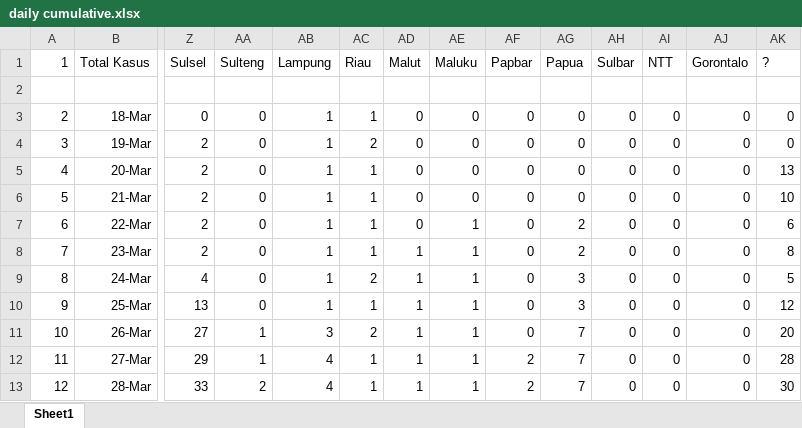
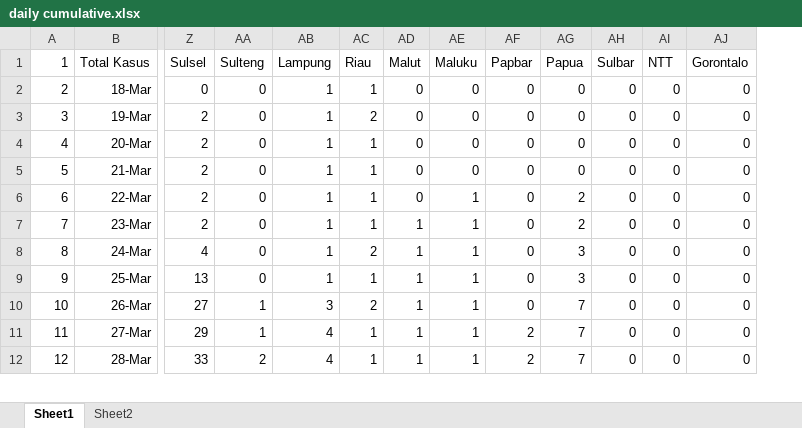
Before and after one commit to quarcs-lab/data-indonesia-convid19, an Excel workbook: daily cumulative.xlsx, sheet Sheet1, drawn as a sheet; only a part is shown, gaps mark what is left out; values as stored, in another font and other column widths than the file's, no borders; removed rows and columns are numbered as before the commit, all else as after; rows hold the shown columns only; the diff covers the shown part only; the diff names each change by its address in the sheet, - before the commit and + after, or states it on an @@ line.

```diff
--- a/daily cumulative.xlsx (sheet Sheet1)
+++ b/daily cumulative.xlsx (sheet Sheet1)
+sheet tab: Sheet2
-column AK (?), rows 3-13: 0 | 0 | 13 | 10 | 6 | 8 | 5 | 12 | 20 | 28 | 30
-row 2: (empty)
```
Also changed, not shown: 38 added rows elsewhere in this sheet, dailycases.xlsx, monthlycases.xlsx, 2 other files.
